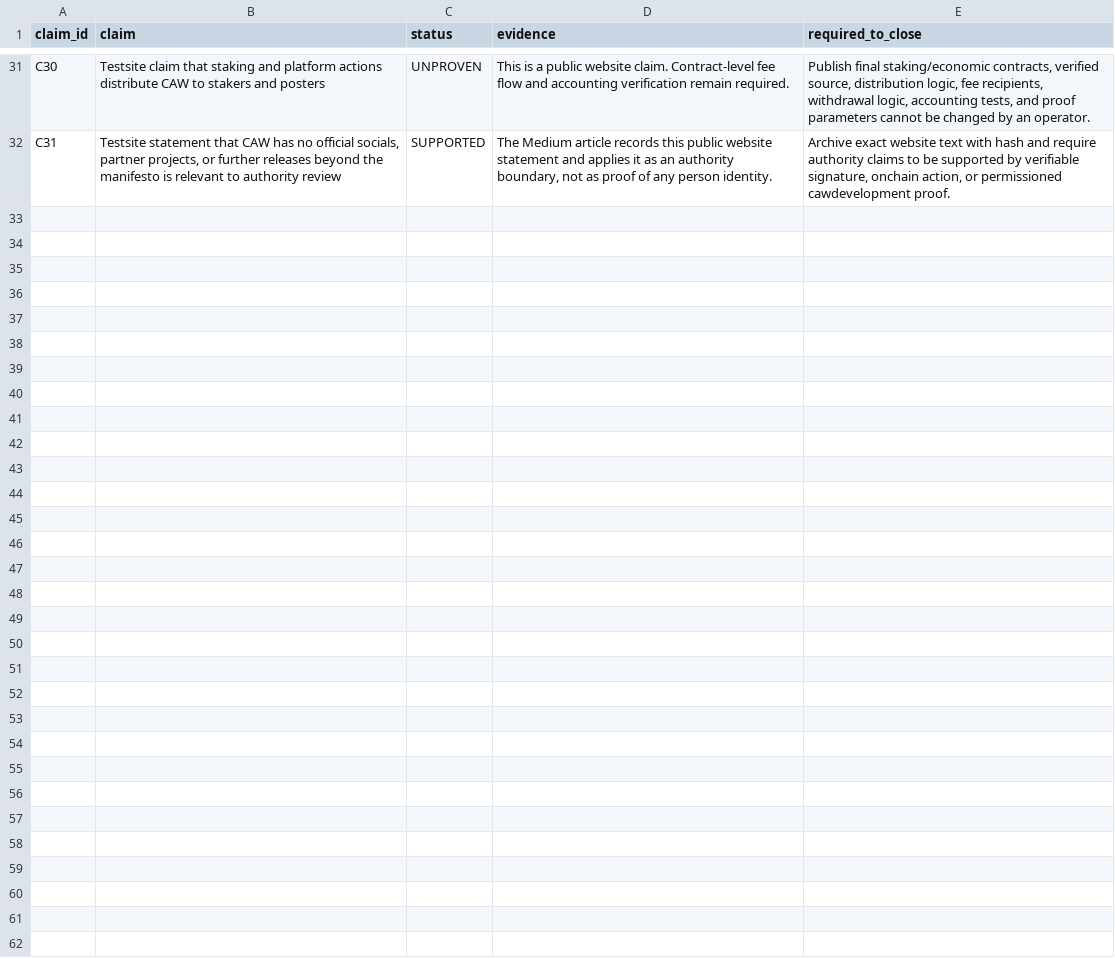
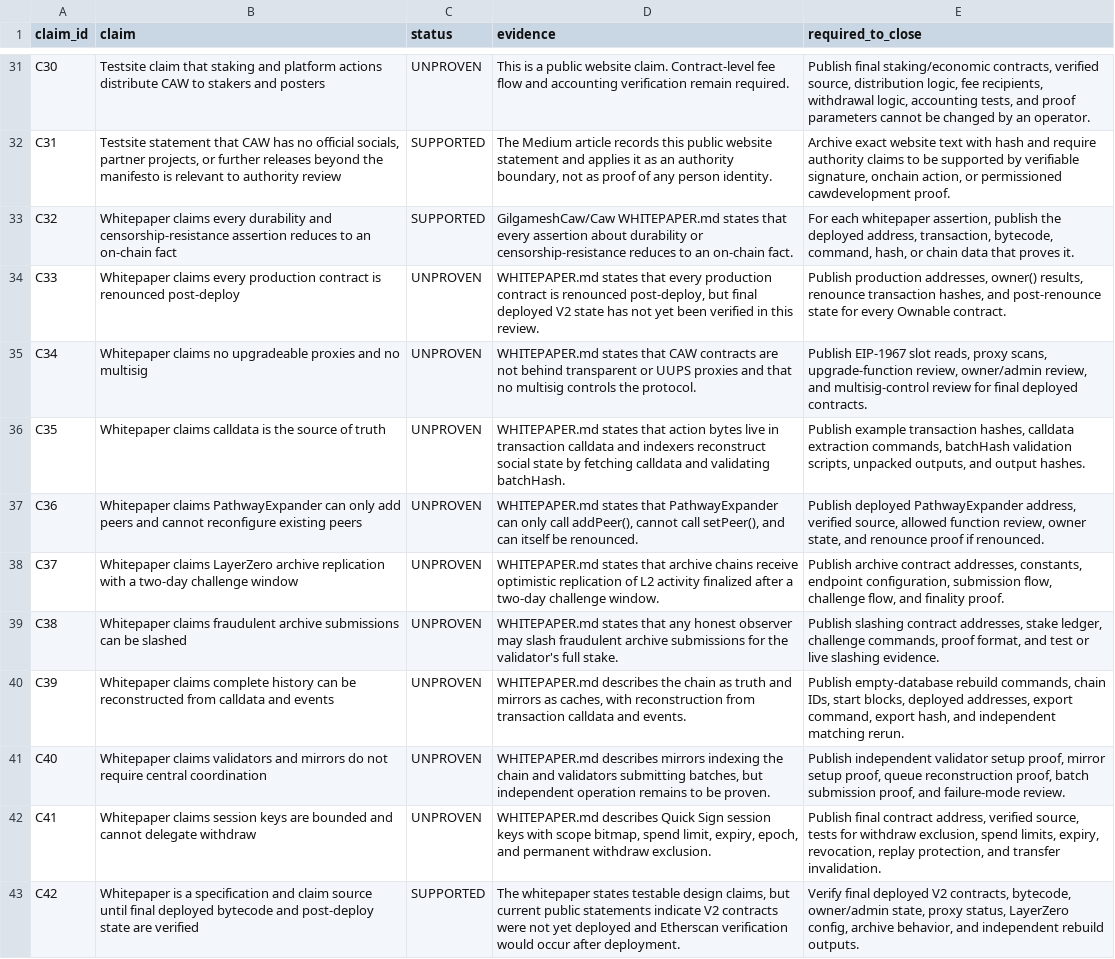
Before and after one commit to Xubu-Trad/caw-public-peer-review, a TSV file: reports/claims_matrix.tsv, drawn as a sheet; only a part is shown, gaps mark what is left out; the diff names each change by its address in the sheet, - before the commit and + after, or states it on an @@ line.

Commit message:
add whitepaper claims review lane

```diff
--- a/reports/claims_matrix.tsv
+++ b/reports/claims_matrix.tsv
+row 33: C32 | Whitepaper claims every durability and censorship-resistance assertion reduces to an on-chain fact | SUPPORTED | GilgameshCaw/Caw WHITEPAPER.md states that every assertion about durability or censorship-resistance reduces to an on-chain fact. | For each whitepaper assertion, publish the deployed address, transaction, bytecode, command, hash, or chain data that proves it.
+row 34: C33 | Whitepaper claims every production contract is renounced post-deploy | UNPROVEN | WHITEPAPER.md states that every production contract is renounced post-deploy, but final deployed V2 state has not yet been verified in this review. | Publish production addresses, owner() results, renounce transaction hashes, and post-renounce state for every Ownable contract.
+row 35: C34 | Whitepaper claims no upgradeable proxies and no multisig | UNPROVEN | WHITEPAPER.md states that CAW contracts are not behind transparent or UUPS proxies and that no multisig controls the protocol. | Publish EIP-1967 slot reads, proxy scans, upgrade-function review, owner/admin review, and multisig-control review for final deployed contracts.
+row 36: C35 | Whitepaper claims calldata is the source of truth | UNPROVEN | WHITEPAPER.md states that action bytes live in transaction calldata and indexers reconstruct social state by fetching calldata and validating batchHash. | Publish example transaction hashes, calldata extraction commands, batchHash validation scripts, unpacked outputs, and output hashes.
+row 37: C36 | Whitepaper claims PathwayExpander can only add peers and cannot reconfigure existing peers | UNPROVEN | WHITEPAPER.md states that PathwayExpander can only call addPeer(), cannot call setPeer(), and can itself be renounced. | Publish deployed PathwayExpander address, verified source, allowed function review, owner state, and renounce proof if renounced.
+row 38: C37 | Whitepaper claims LayerZero archive replication with a two-day challenge window | UNPROVEN | WHITEPAPER.md states that archive chains receive optimistic replication of L2 activity finalized after a two-day challenge window. | Publish archive contract addresses, constants, endpoint configuration, submission flow, challenge flow, and finality proof.
+row 39: C38 | Whitepaper claims fraudulent archive submissions can be slashed | UNPROVEN | WHITEPAPER.md states that any honest observer may slash fraudulent archive submissions for the validator's full stake. | Publish slashing contract addresses, stake ledger, challenge commands, proof format, and test or live slashing evidence.
+row 40: C39 | Whitepaper claims complete history can be reconstructed from calldata and events | UNPROVEN | WHITEPAPER.md describes the chain as truth and mirrors as caches, with reconstruction from transaction calldata and events. | Publish empty-database rebuild commands, chain IDs, start blocks, deployed addresses, export command, export hash, and independent matching rerun.
+row 41: C40 | Whitepaper claims validators and mirrors do not require central coordination | UNPROVEN | WHITEPAPER.md describes mirrors indexing the chain and validators submitting batches, but independent operation remains to be proven. | Publish independent validator setup proof, mirror setup proof, queue reconstruction proof, batch submission proof, and failure-mode review.
+row 42: C41 | Whitepaper claims session keys are bounded and cannot delegate withdraw | UNPROVEN | WHITEPAPER.md describes Quick Sign session keys with scope bitmap, spend limit, expiry, epoch, and permanent withdraw exclusion. | Publish final contract address, verified source, tests for withdraw exclusion, spend limits, expiry, revocation, replay protection, and transfer invalidation.
+row 43: C42 | Whitepaper is a specification and claim source until final deployed bytecode and post-deploy state are verified | SUPPORTED | The whitepaper states testable design claims, but current public statements indicate V2 contracts were not yet deployed and Etherscan verification would occur after deployment. | Verify final deployed V2 contracts, bytecode, owner/admin state, proxy status, LayerZero config, archive behavior, and independent rebuild outputs.
```
Also changed, not shown: ledgers/SHA256SUMS.tsv, 7 other files.
